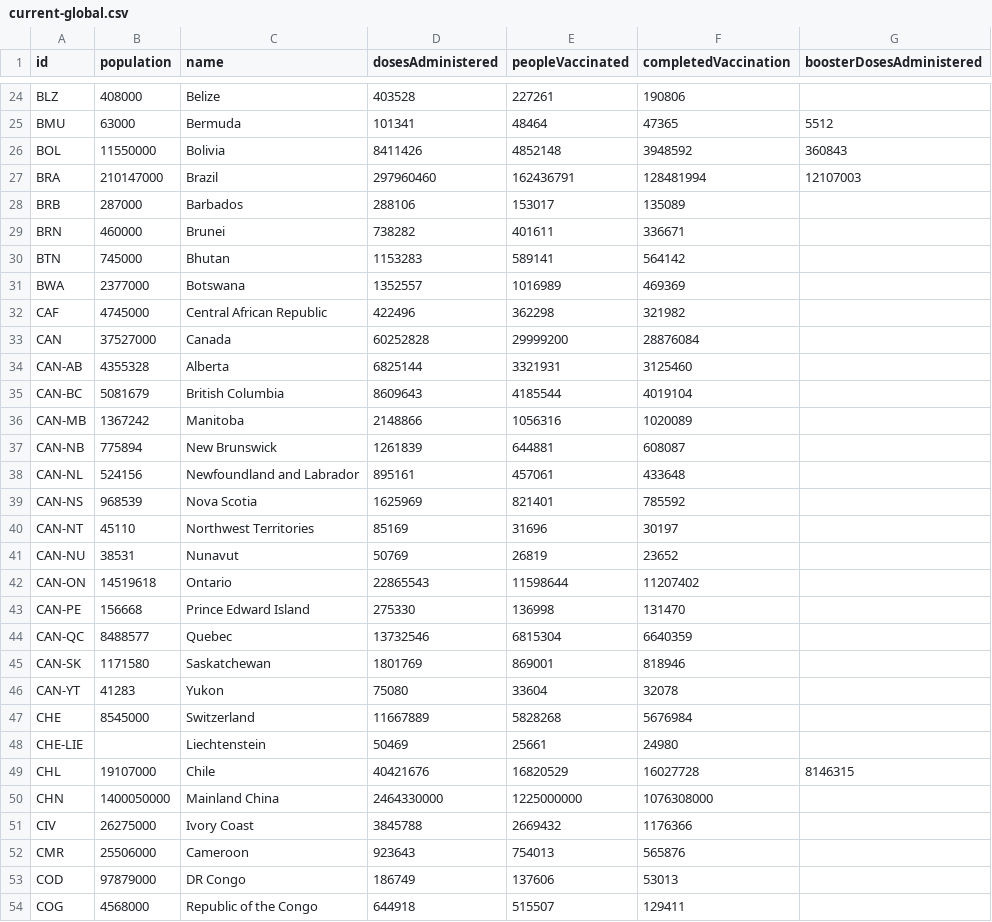
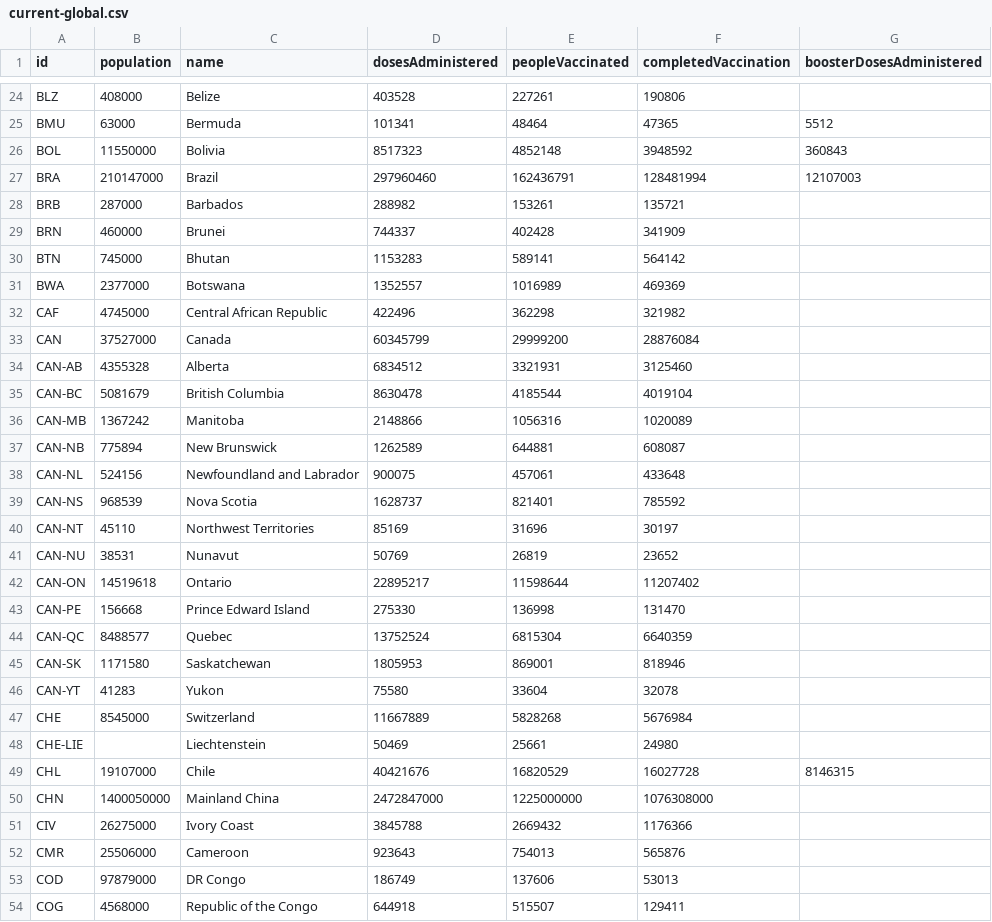
Before and after one commit to BloombergGraphics/covid-vaccine-tracker-data, a CSV file: data/current-global.csv, drawn as a sheet; only a part is shown, gaps mark what is left out; the diff covers the shown part only.

```diff
--- a/data/current-global.csv
+++ b/data/current-global.csv
@@ -25,6 +25,6 @@ BLZ,408000,Belize,403528,227261,190806,
 BMU,63000,Bermuda,101341,48464,47365,5512
-BOL,11550000,Bolivia,8411426,4852148,3948592,360843
+BOL,11550000,Bolivia,8517323,4852148,3948592,360843
 BRA,210147000,Brazil,297960460,162436791,128481994,12107003
-BRB,287000,Barbados,288106,153017,135089,
-BRN,460000,Brunei,738282,401611,336671,
+BRB,287000,Barbados,288982,153261,135721,
+BRN,460000,Brunei,744337,402428,341909,
 BTN,745000,Bhutan,1153283,589141,564142,
@@ -32,16 +32,16 @@ BWA,2377000,Botswana,1352557,1016989,469369,
 CAF,4745000,Central African Republic,422496,362298,321982,
-CAN,37527000,Canada,60252828,29999200,28876084,
-CAN-AB,4355328,Alberta,6825144,3321931,3125460,
-CAN-BC,5081679,British Columbia,8609643,4185544,4019104,
+CAN,37527000,Canada,60345799,29999200,28876084,
+CAN-AB,4355328,Alberta,6834512,3321931,3125460,
+CAN-BC,5081679,British Columbia,8630478,4185544,4019104,
 CAN-MB,1367242,Manitoba,2148866,1056316,1020089,
-CAN-NB,775894,New Brunswick,1261839,644881,608087,
-CAN-NL,524156,Newfoundland and Labrador,895161,457061,433648,
-CAN-NS,968539,Nova Scotia,1625969,821401,785592,
+CAN-NB,775894,New Brunswick,1262589,644881,608087,
+CAN-NL,524156,Newfoundland and Labrador,900075,457061,433648,
+CAN-NS,968539,Nova Scotia,1628737,821401,785592,
 CAN-NT,45110,Northwest Territories,85169,31696,30197,
 CAN-NU,38531,Nunavut,50769,26819,23652,
-CAN-ON,14519618,Ontario,22865543,11598644,11207402,
+CAN-ON,14519618,Ontario,22895217,11598644,11207402,
 CAN-PE,156668,Prince Edward Island,275330,136998,131470,
-CAN-QC,8488577,Quebec,13732546,6815304,6640359,
-CAN-SK,1171580,Saskatchewan,1801769,869001,818946,
-CAN-YT,41283,Yukon,75080,33604,32078,
+CAN-QC,8488577,Quebec,13752524,6815304,6640359,
+CAN-SK,1171580,Saskatchewan,1805953,869001,818946,
+CAN-YT,41283,Yukon,75580,33604,32078,
 CHE,8545000,Switzerland,11667889,5828268,5676984,
@@ -49,3 +49,3 @@ CHE-LIE,,Liechtenstein,50469,25661,24980,
 CHL,19107000,Chile,40421676,16820529,16027728,8146315
-CHN,1400050000,Mainland China,2464330000,1225000000,1076308000,
+CHN,1400050000,Mainland China,2472847000,1225000000,1076308000,
 CIV,26275000,Ivory Coast,3845788,2669432,1176366,
```
Also changed, not shown: 161 edited cells elsewhere in this file, data/current-usa.csv, data/historical-global-doses-administered.csv, 2 other files.
